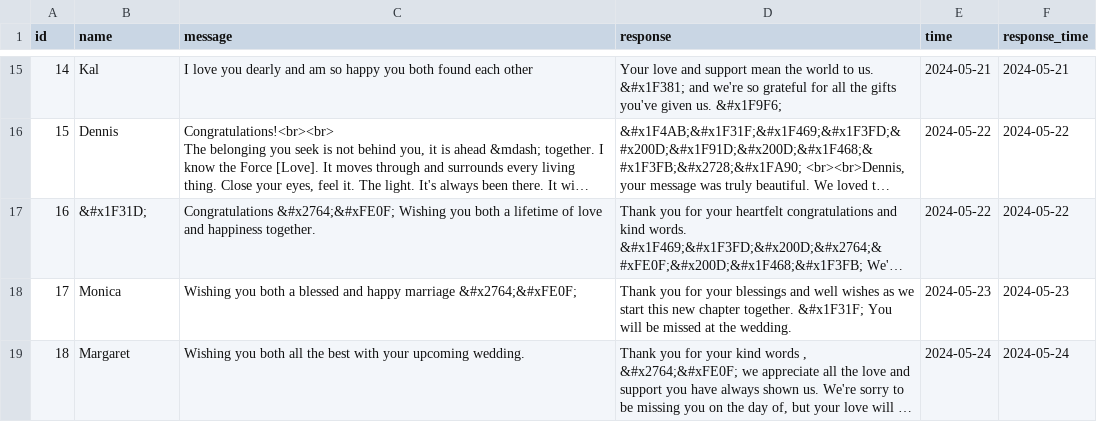
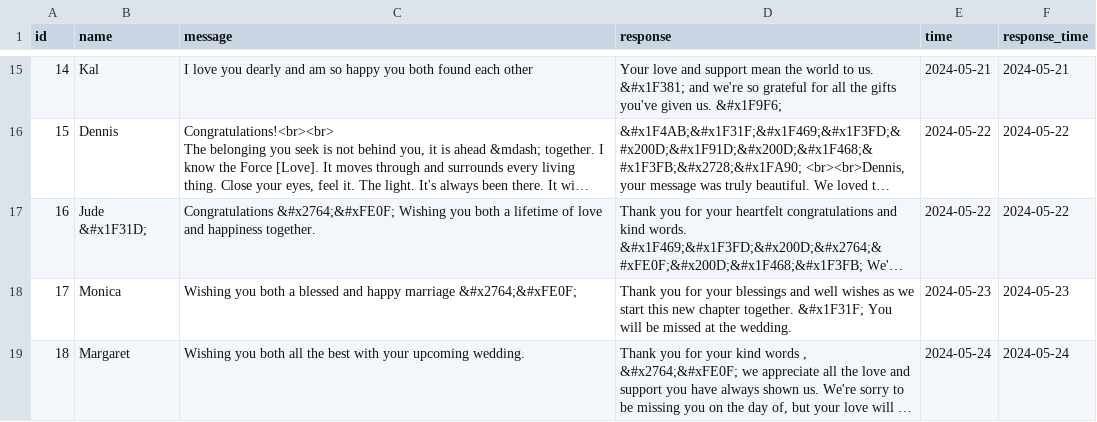
Before and after one commit to woodtho/wedding, a CSV file: www/messages.csv, drawn as a sheet; only a part is shown, gaps mark what is left out; long unchanged cells end in …; the diff names each change by its address in the sheet, - before the commit and + after, or states it on an @@ line.

Commit message:
Added Jude's name

```diff
--- a/www/messages.csv
+++ b/www/messages.csv
-B17 (name): &#x1F31D;
+B17 (name): Jude &#x1F31D;
```
